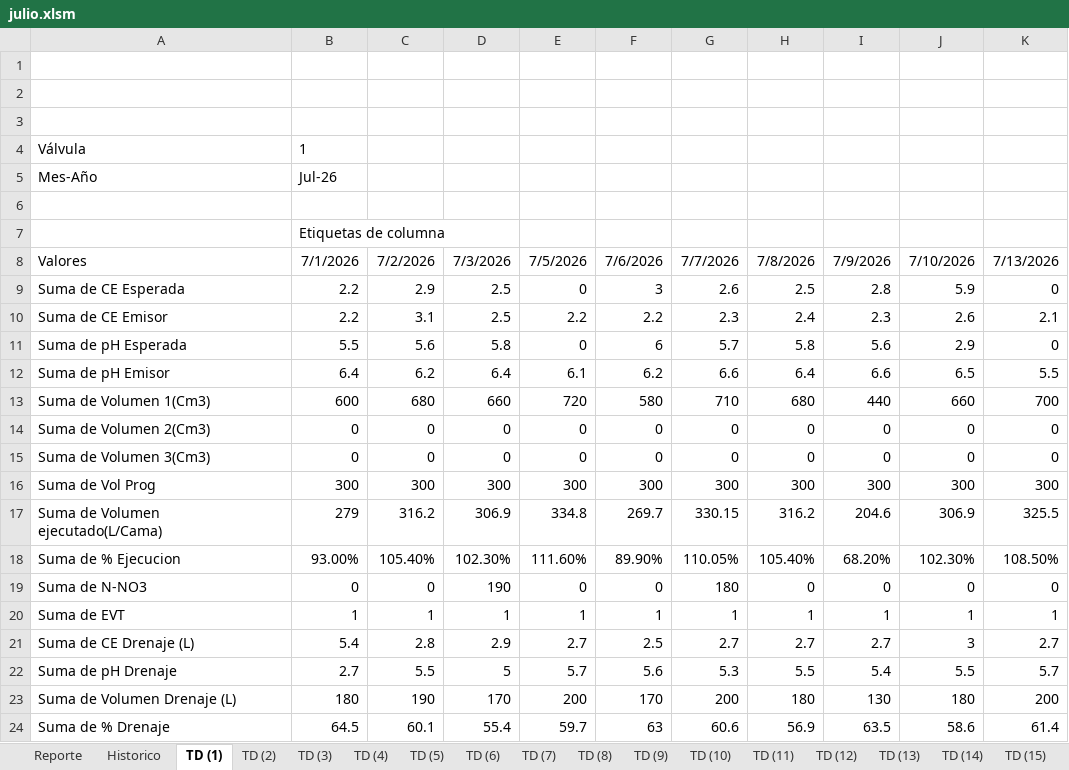
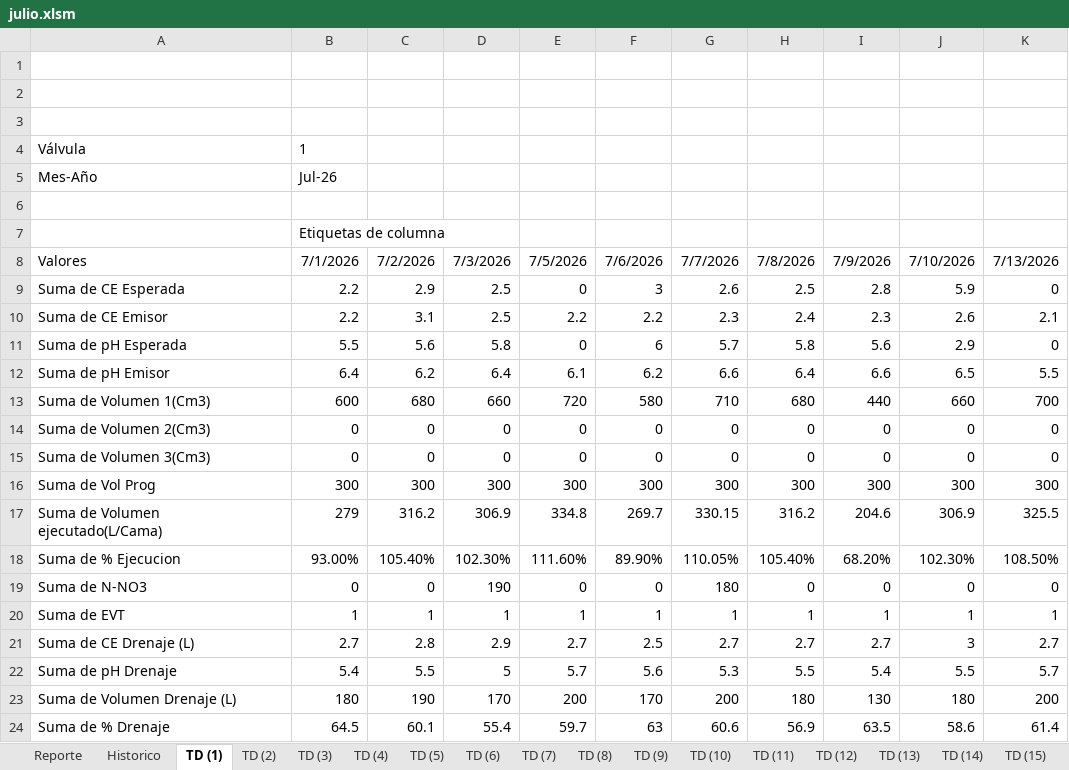
Before and after one commit to floreseltandilpm-creator/Primavera-Rosa, an Excel workbook: julio.xlsm, sheet TD (1), drawn as a sheet; values as stored, in another font and other column widths than the file's, no borders; charts and pictures not drawn; the diff names each change by its address in the sheet, - before the commit and + after, or states it on an @@ line.

Commit message:
Update julio.xlsm

```diff
--- a/julio.xlsm (sheet TD (1))
+++ b/julio.xlsm (sheet TD (1))
-B21: 5.4
+B21: 2.7
-B22: 2.7
+B22: 5.4
```
Also changed, not shown: sheet Historico.
